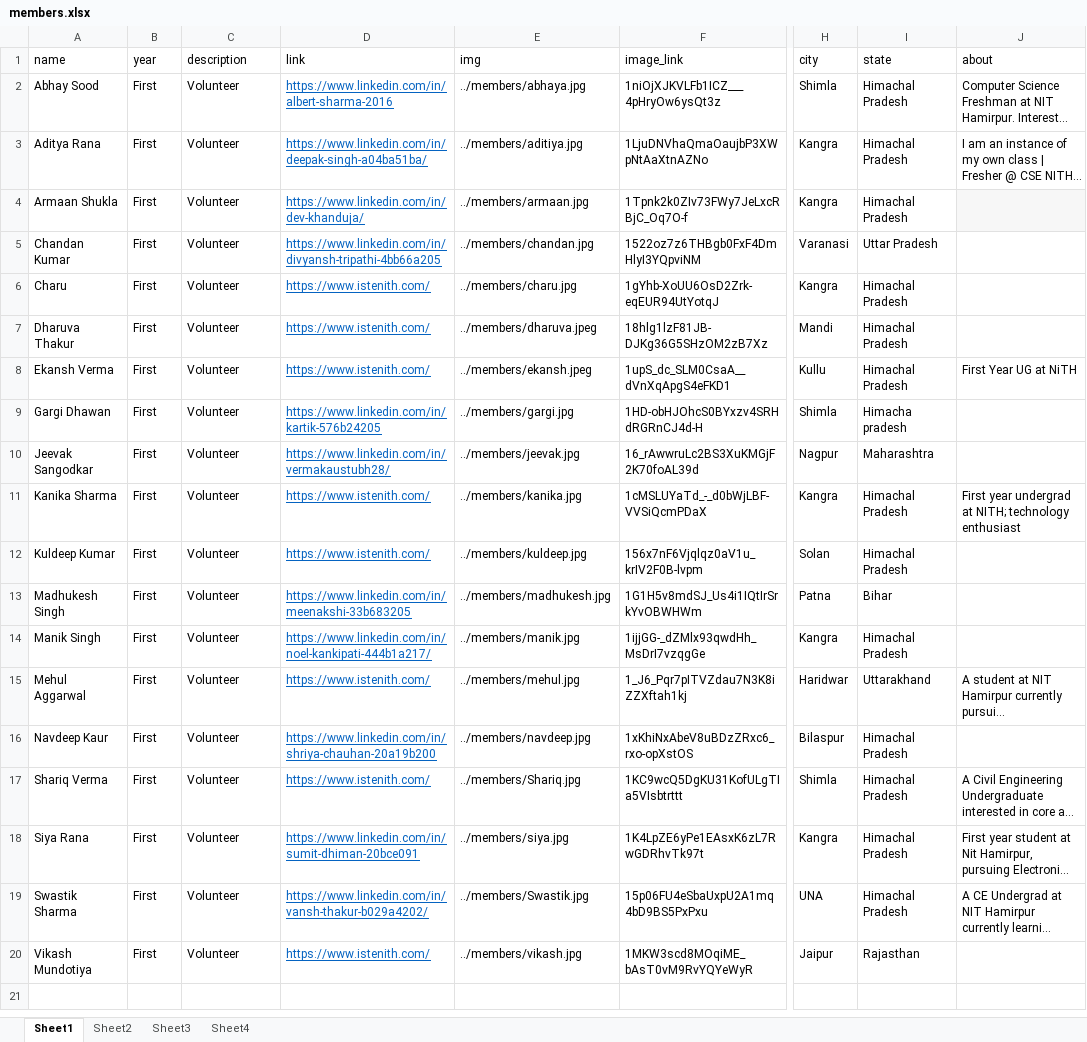
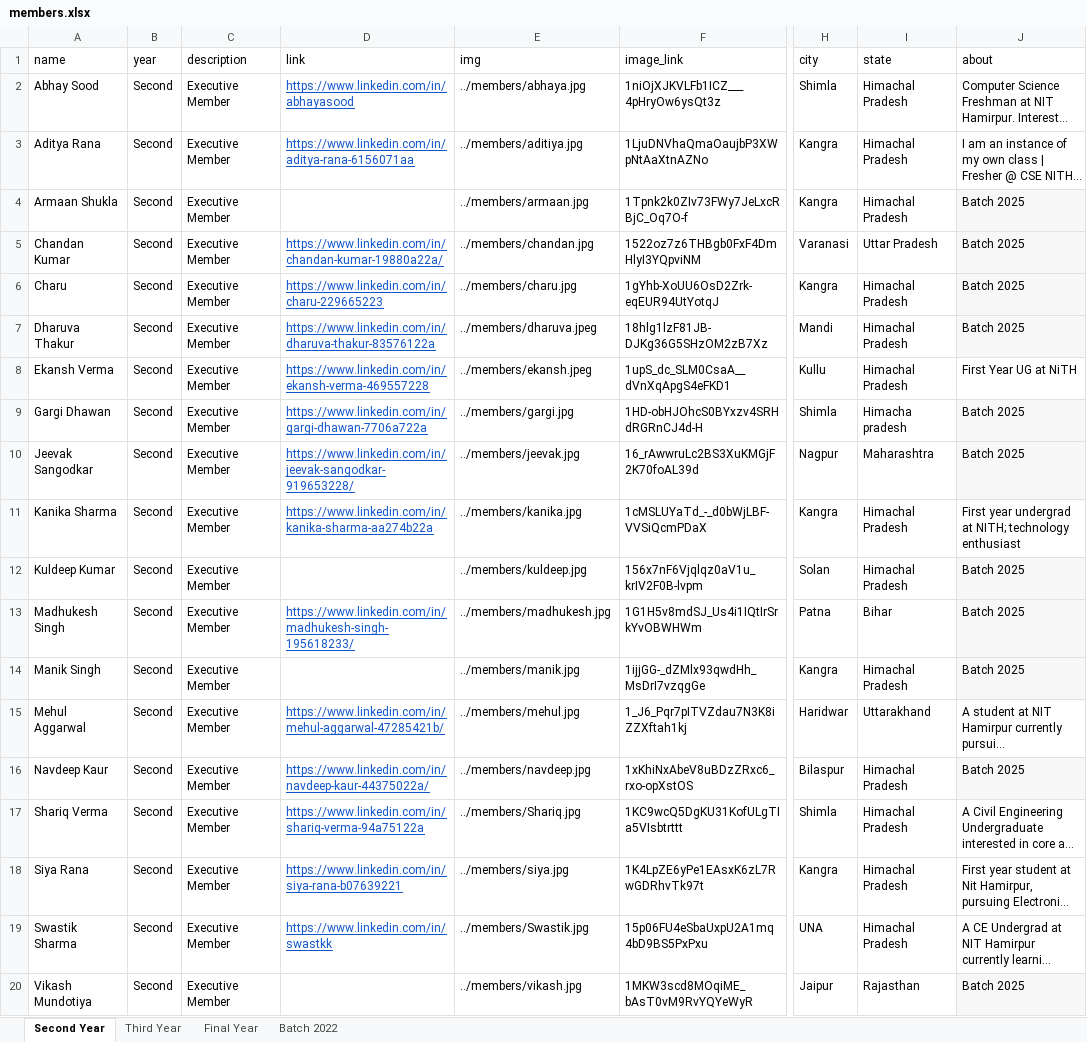
Before and after one commit to istenith/istenith.github.io, an Excel workbook: content/sheets/members.xlsx, sheet Second Year, drawn as a sheet; only a part is shown, gaps mark what is left out; long unchanged cells end in …; values as stored, in another font and other column widths than the file's, no borders; charts and pictures not drawn; the diff names each change by its address in the sheet, - before the commit and + after, or states it on an @@ line.

Commit message:
Updated Members sheet

```diff
--- a/content/sheets/members.xlsx (sheet Second Year)
+++ b/content/sheets/members.xlsx (sheet Second Year)
-sheet tab: Sheet1
+sheet tab: Second Year
-sheet tab: Sheet2
+sheet tab: Third Year
-sheet tab: Sheet3
+sheet tab: Final Year
-sheet tab: Sheet4
+sheet tab: Batch 2022
-B2:B20 (year): First
+B2:B20 (year): Second
-C2:C20 (description): Volunteer
+C2:C20 (description): Executive Member
-D2 (link): https://www.linkedin.com/in/albert-sharma-2016
+D2 (link): https://www.linkedin.com/in/abhayasood
-D3 (link): https://www.linkedin.com/in/deepak-singh-a04ba51ba/
+D3 (link): https://www.linkedin.com/in/aditya-rana-6156071aa
-D4 (link): https://www.linkedin.com/in/dev-khanduja/
+D4 (link): (empty)
-J4:J7 (about): (empty)
+J4:J7 (about): Batch 2025
-D5 (link): https://www.linkedin.com/in/divyansh-tripathi-4bb66a205
+D5 (link): https://www.linkedin.com/in/chandan-kumar-19880a22a/
-J5:J7 fill: none
+J5:J7 fill: #F7F7F7
-D6 (link): https://www.istenith.com/
+D6 (link): https://www.linkedin.com/in/charu-229665223
-D7 (link): https://www.istenith.com/
+D7 (link): https://www.linkedin.com/in/dharuva-thakur-83576122a
-D8 (link): https://www.istenith.com/
+D8 (link): https://www.linkedin.com/in/ekansh-verma-469557228
-D9 (link): https://www.linkedin.com/in/kartik-576b24205
+D9 (link): https://www.linkedin.com/in/gargi-dhawan-7706a722a
-J9:J10 (about): (empty)
+J9:J10 (about): Batch 2025
-J9:J10 fill: none
+J9:J10 fill: #F7F7F7
-D10 (link): https://www.linkedin.com/in/vermakaustubh28/
+D10 (link): https://www.linkedin.com/in/jeevak-sangodkar-919653228/
-D11 (link): https://www.istenith.com/
+D11 (link): https://www.linkedin.com/in/kanika-sharma-aa274b22a
-D12 (link): https://www.istenith.com/
+D12 (link): (empty)
-J12:J14 (about): (empty)
+J12:J14 (about): Batch 2025
-J12:J14 fill: none
+J12:J14 fill: #F7F7F7
-D13 (link): https://www.linkedin.com/in/meenakshi-33b683205
+D13 (link): https://www.linkedin.com/in/madhukesh-singh-195618233/
-D14 (link): https://www.linkedin.com/in/noel-kankipati-444b1a217/
+D14 (link): (empty)
-D15 (link): https://www.istenith.com/
+D15 (link): https://www.linkedin.com/in/mehul-aggarwal-47285421b/
-D16 (link): https://www.linkedin.com/in/shriya-chauhan-20a19b200
+D16 (link): https://www.linkedin.com/in/navdeep-kaur-44375022a/
-J16 (about): (empty)
+J16 (about): Batch 2025
-J16 fill: none
+J16 fill: #F7F7F7
-D17 (link): https://www.istenith.com/
+D17 (link): https://www.linkedin.com/in/shariq-verma-94a75122a
-D18 (link): https://www.linkedin.com/in/sumit-dhiman-20bce091
+D18 (link): https://www.linkedin.com/in/siya-rana-b07639221
-D19 (link): https://www.linkedin.com/in/vansh-thakur-b029a4202/
+D19 (link): https://www.linkedin.com/in/swastkk
-D20 (link): https://www.istenith.com/
+D20 (link): (empty)
-J20 (about): (empty)
+J20 (about): Batch 2025
-J20 fill: none
+J20 fill: #F7F7F7
```
Also changed, not shown: sheet Batch 2022, sheet Third Year, sheet Final Year, charts or pictures, 1 other file.
